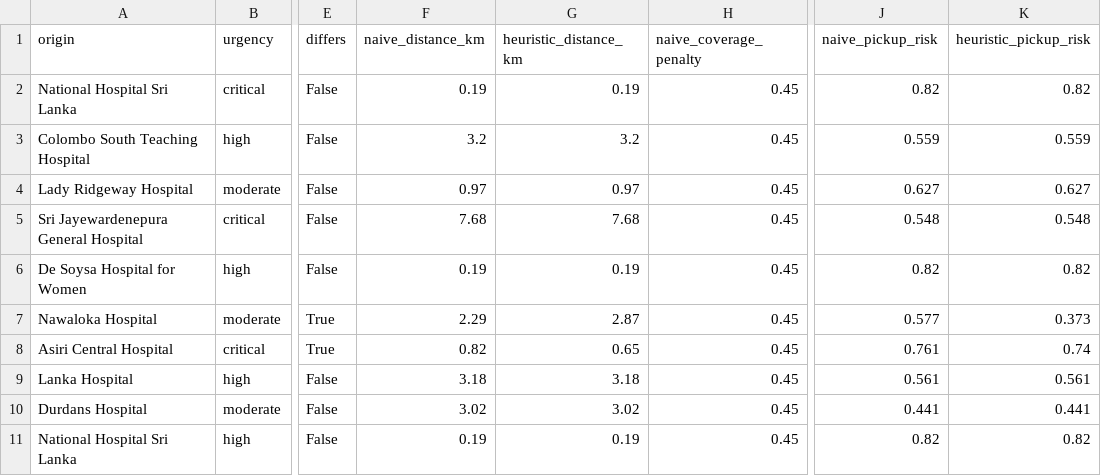
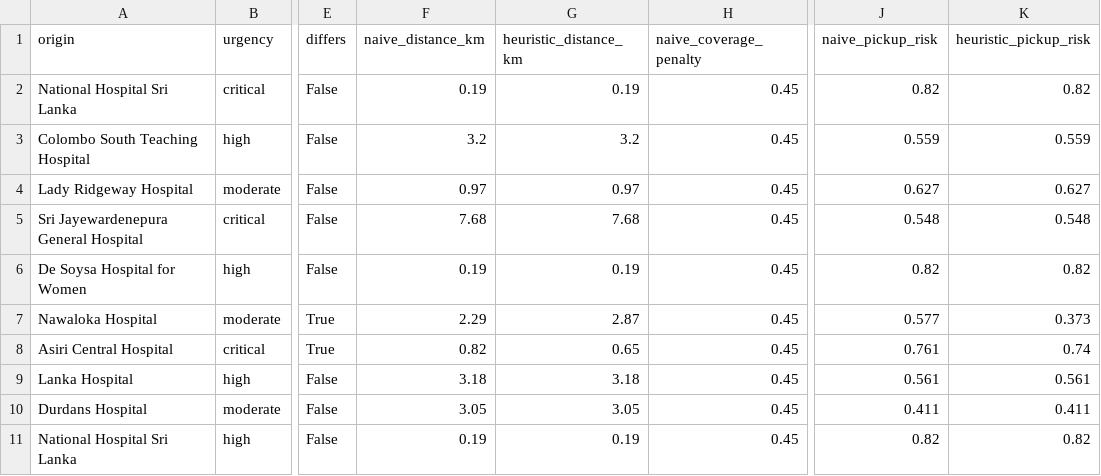
Before and after one commit to OneliWickramaratne/MultiObjectiveRouting, a CSV file: docs/dispatch_eval_results.csv, drawn as a sheet; only a part is shown, gaps mark what is left out; the diff names each change by its address in the sheet, - before the commit and + after, or states it on an @@ line.

```diff
--- a/docs/dispatch_eval_results.csv
+++ b/docs/dispatch_eval_results.csv
-F10 (naive_distance_km): 3.02
+F10 (naive_distance_km): 3.05
-G10 (heuristic_distance_km): 3.02
+G10 (heuristic_distance_km): 3.05
-J10 (naive_pickup_risk): 0.441
+J10 (naive_pickup_risk): 0.411
-K10 (heuristic_pickup_risk): 0.441
+K10 (heuristic_pickup_risk): 0.411
```
Also changed, not shown: docs/simulation_eval_results.csv, 6 other files.
